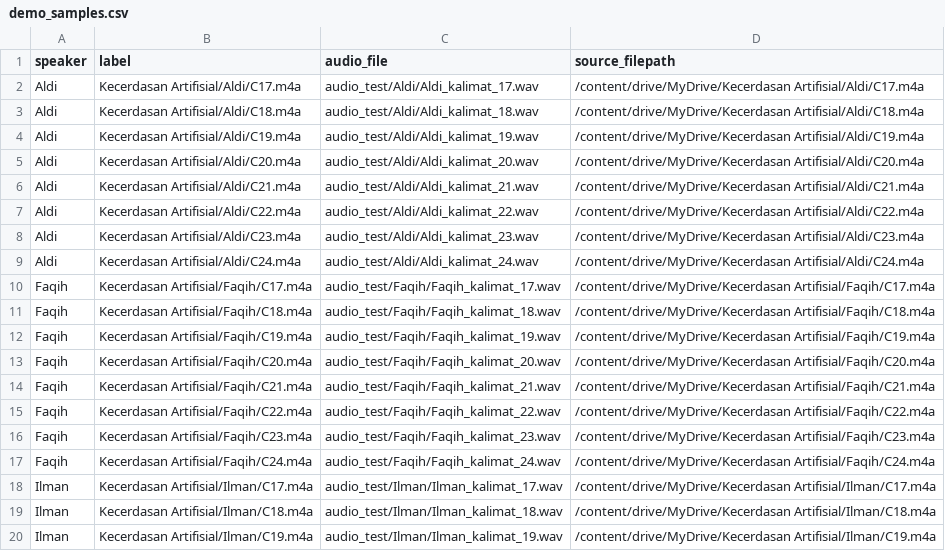
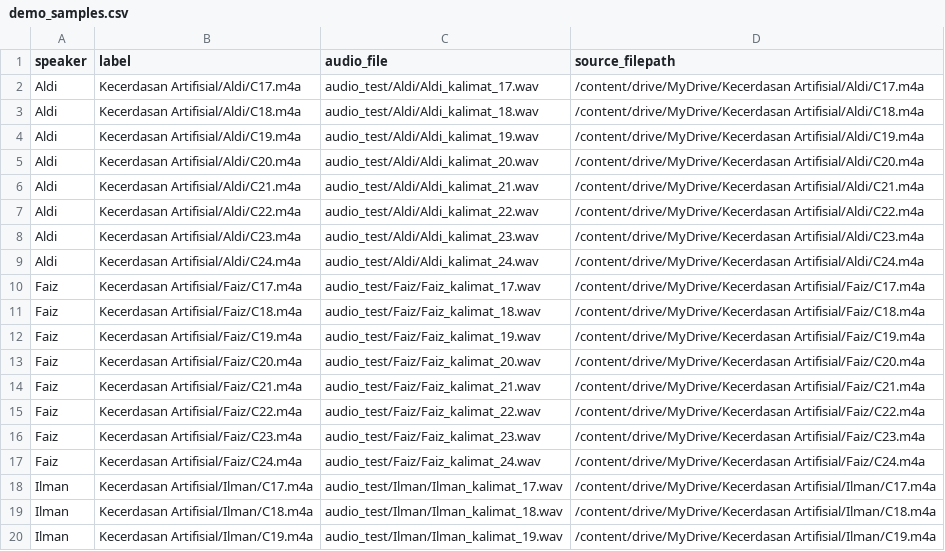
Before and after one commit to mkurniawandhariyadi/Kecerdasan-Artifisial---How-Similar-Are-Two-Voices-, a CSV file: Export/demo_samples.csv, drawn as a sheet; only a part is shown.

```diff
--- a/Export/demo_samples.csv
+++ b/Export/demo_samples.csv
@@ -9,10 +9,10 @@ Aldi,Kecerdasan Artifisial/Aldi/C23.m4a,audio_test/Aldi/Aldi_kalimat_23.wav,/con
 Aldi,Kecerdasan Artifisial/Aldi/C24.m4a,audio_test/Aldi/Aldi_kalimat_24.wav,/content/drive/MyDrive/Kecerdasan Artifisial/Aldi/C24.m4a
-Faqih,Kecerdasan Artifisial/Faqih/C17.m4a,audio_test/Faqih/Faqih_kalimat_17.wav,/content/drive/MyDrive/Kecerdasan Artifisial/Faqih/C17.m4a
-Faqih,Kecerdasan Artifisial/Faqih/C18.m4a,audio_test/Faqih/Faqih_kalimat_18.wav,/content/drive/MyDrive/Kecerdasan Artifisial/Faqih/C18.m4a
-Faqih,Kecerdasan Artifisial/Faqih/C19.m4a,audio_test/Faqih/Faqih_kalimat_19.wav,/content/drive/MyDrive/Kecerdasan Artifisial/Faqih/C19.m4a
-Faqih,Kecerdasan Artifisial/Faqih/C20.m4a,audio_test/Faqih/Faqih_kalimat_20.wav,/content/drive/MyDrive/Kecerdasan Artifisial/Faqih/C20.m4a
-Faqih,Kecerdasan Artifisial/Faqih/C21.m4a,audio_test/Faqih/Faqih_kalimat_21.wav,/content/drive/MyDrive/Kecerdasan Artifisial/Faqih/C21.m4a
-Faqih,Kecerdasan Artifisial/Faqih/C22.m4a,audio_test/Faqih/Faqih_kalimat_22.wav,/content/drive/MyDrive/Kecerdasan Artifisial/Faqih/C22.m4a
-Faqih,Kecerdasan Artifisial/Faqih/C23.m4a,audio_test/Faqih/Faqih_kalimat_23.wav,/content/drive/MyDrive/Kecerdasan Artifisial/Faqih/C23.m4a
-Faqih,Kecerdasan Artifisial/Faqih/C24.m4a,audio_test/Faqih/Faqih_kalimat_24.wav,/content/drive/MyDrive/Kecerdasan Artifisial/Faqih/C24.m4a
+Faiz,Kecerdasan Artifisial/Faiz/C17.m4a,audio_test/Faiz/Faiz_kalimat_17.wav,/content/drive/MyDrive/Kecerdasan Artifisial/Faiz/C17.m4a
+Faiz,Kecerdasan Artifisial/Faiz/C18.m4a,audio_test/Faiz/Faiz_kalimat_18.wav,/content/drive/MyDrive/Kecerdasan Artifisial/Faiz/C18.m4a
+Faiz,Kecerdasan Artifisial/Faiz/C19.m4a,audio_test/Faiz/Faiz_kalimat_19.wav,/content/drive/MyDrive/Kecerdasan Artifisial/Faiz/C19.m4a
+Faiz,Kecerdasan Artifisial/Faiz/C20.m4a,audio_test/Faiz/Faiz_kalimat_20.wav,/content/drive/MyDrive/Kecerdasan Artifisial/Faiz/C20.m4a
+Faiz,Kecerdasan Artifisial/Faiz/C21.m4a,audio_test/Faiz/Faiz_kalimat_21.wav,/content/drive/MyDrive/Kecerdasan Artifisial/Faiz/C21.m4a
+Faiz,Kecerdasan Artifisial/Faiz/C22.m4a,audio_test/Faiz/Faiz_kalimat_22.wav,/content/drive/MyDrive/Kecerdasan Artifisial/Faiz/C22.m4a
+Faiz,Kecerdasan Artifisial/Faiz/C23.m4a,audio_test/Faiz/Faiz_kalimat_23.wav,/content/drive/MyDrive/Kecerdasan Artifisial/Faiz/C23.m4a
+Faiz,Kecerdasan Artifisial/Faiz/C24.m4a,audio_test/Faiz/Faiz_kalimat_24.wav,/content/drive/MyDrive/Kecerdasan Artifisial/Faiz/C24.m4a
 Ilman,Kecerdasan Artifisial/Ilman/C17.m4a,audio_test/Ilman/Ilman_kalimat_17.wav,/content/drive/MyDrive/Kecerdasan Artifisial/Ilman/C17.m4a
```
Also changed, not shown: Export/comparison.csv, Export/dijkstra_steps.csv, 57 other files.
